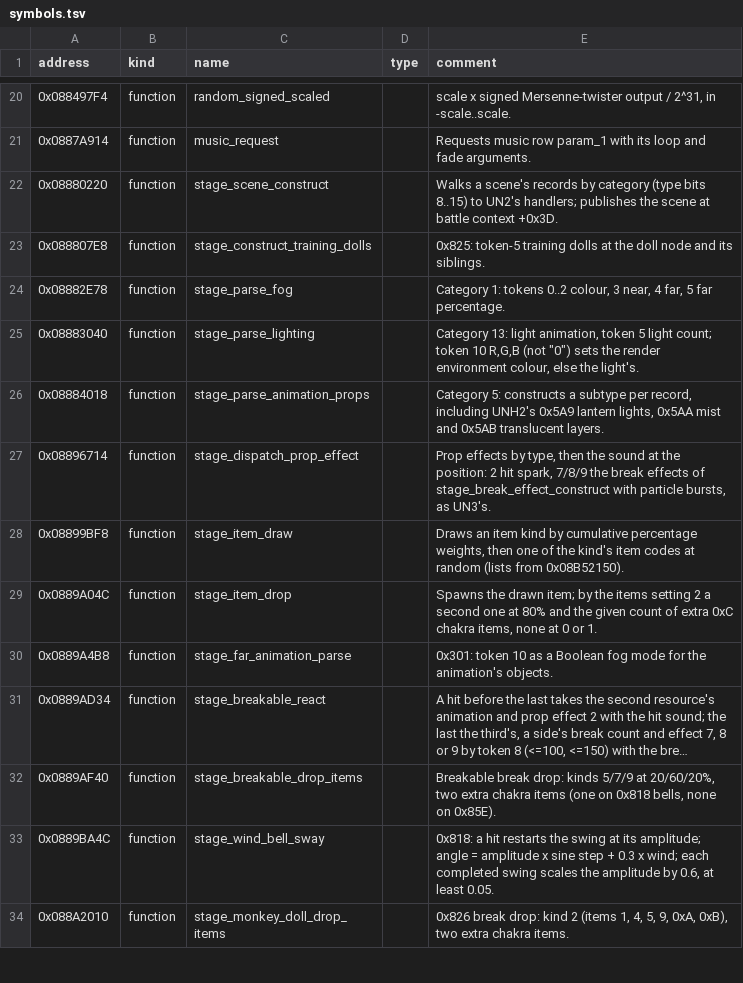
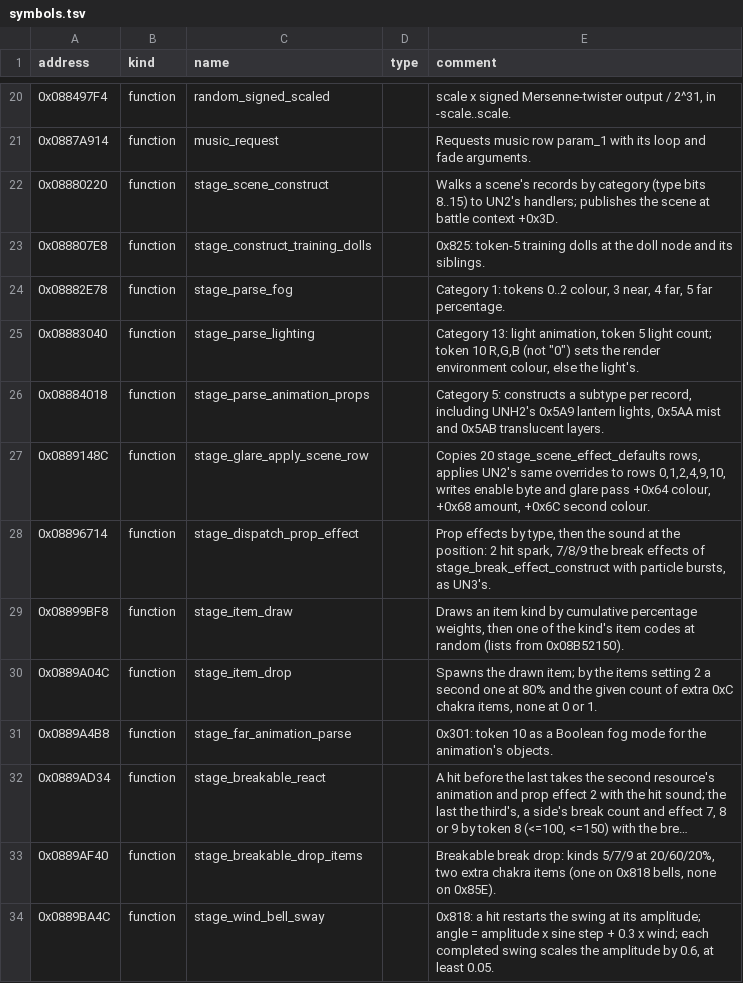
Before and after one commit to solid1353/UN-Workshop, a TSV file: reverse_engineering/annotations/UNH2/BOOT.BIN/symbols.tsv, drawn as a sheet; only a part is shown, gaps mark what is left out; the shorter side is filled out with more unchanged rows; long unchanged cells end in ….

```diff
--- a/reverse_engineering/annotations/UNH2/BOOT.BIN/symbols.tsv
+++ b/reverse_engineering/annotations/UNH2/BOOT.BIN/symbols.tsv
@@ -26,2 +26,3 @@ address	kind	name	type	comment
 0x08884018	function	stage_parse_animation_props		Category 5: constructs a subtype per record, including UNH2's 0x5A9 lantern lights, 0x5AA mist and 0x5AB translucent layers.
+0x0889148C	function	stage_glare_apply_scene_row		Copies 20 stage_scene_effect_defaults rows, applies UN2's same overrides to rows 0,1,2,4,9,10, writes enable byte and glare pass +0x64 colour, +0x68 amount, +0x6C second colour.
 0x08896714	function	stage_dispatch_prop_effect		Prop effects by type, then the sound at the position: 2 hit spark, 7/8/9 the break effects of stage_break_effect_construct with particle bursts, as UN3's.
```
Also changed, not shown: reverse_engineering/annotations/UN4/SLUS_218.62/symbols.tsv, 5 other files.
